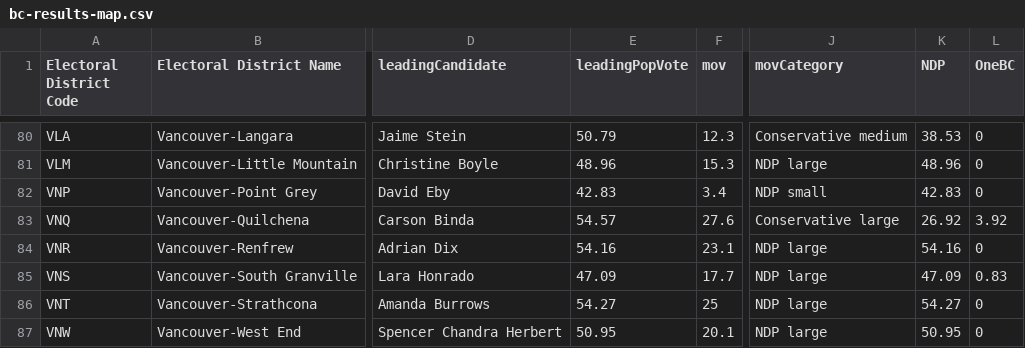
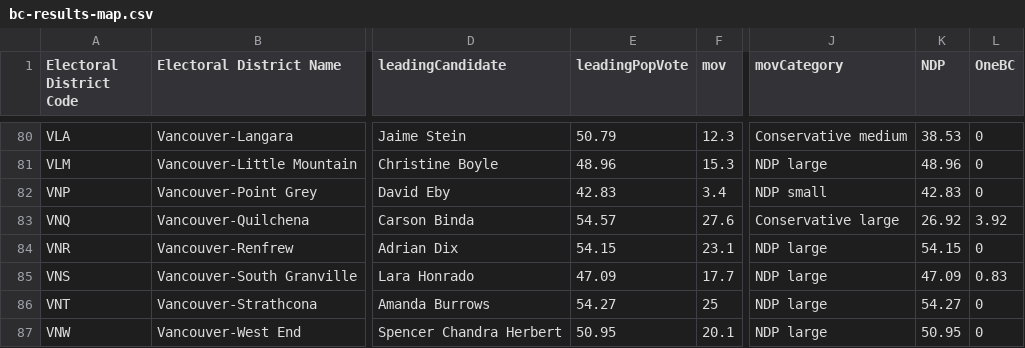
Before and after one commit to vs-postmedia/elxn24bc-results-scraper, a CSV file: data/output/bc-results-map.csv, drawn as a sheet; only a part is shown, gaps mark what is left out; the diff covers the shown part only; the diff names each change by its address in the sheet, - before the commit and + after, or states it on an @@ line.

```diff
--- a/data/output/bc-results-map.csv
+++ b/data/output/bc-results-map.csv
-E84 (leadingPopVote): 54.16
+E84 (leadingPopVote): 54.15
-K84 (NDP): 54.16
+K84 (NDP): 54.15
```
Also changed, not shown: 33 edited cells elsewhere in this file, data/output/crd-results-map.csv, data/output/metro-results-map.csv, 2 other files.
